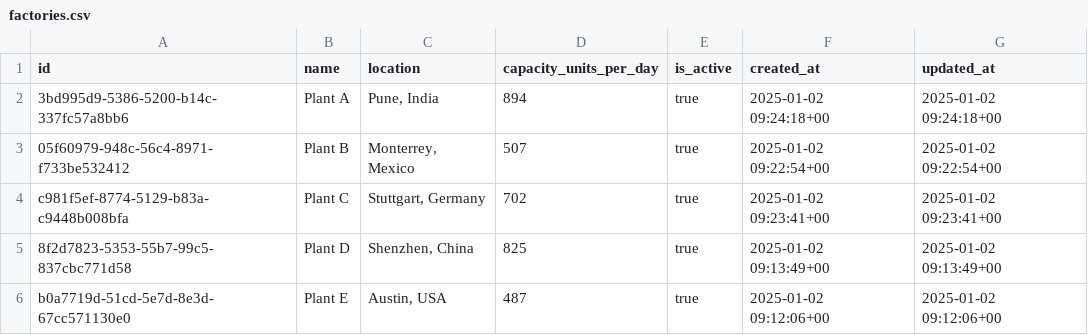
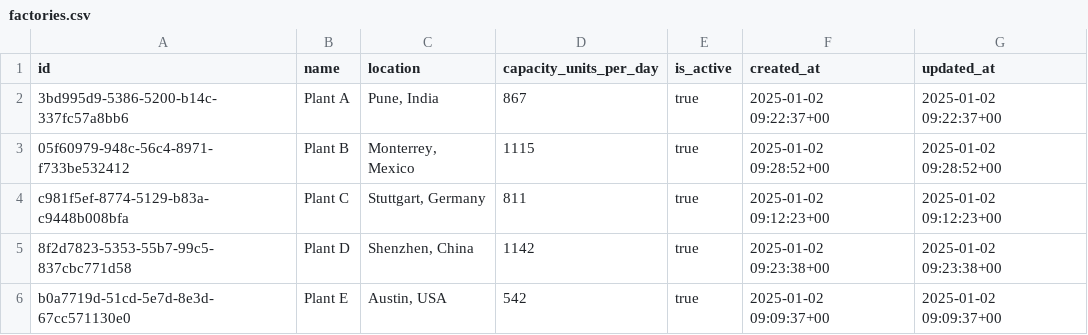
Before and after one commit to murali-ftw/ChainPilot, a CSV file: db/csv/factories.csv, drawn as a sheet.

```diff
--- a/db/csv/factories.csv
+++ b/db/csv/factories.csv
@@ -1,6 +1,6 @@
 id,name,location,capacity_units_per_day,is_active,created_at,updated_at
-3bd995d9-5386-5200-b14c-337fc57a8bb6,Plant A,"Pune, India",894,true,2025-01-02 09:24:18+00,2025-01-02 09:24:18+00
-05f60979-948c-56c4-8971-f733be532412,Plant B,"Monterrey, Mexico",507,true,2025-01-02 09:22:54+00,2025-01-02 09:22:54+00
-c981f5ef-8774-5129-b83a-c9448b008bfa,Plant C,"Stuttgart, Germany",702,true,2025-01-02 09:23:41+00,2025-01-02 09:23:41+00
-8f2d7823-5353-55b7-99c5-837cbc771d58,Plant D,"Shenzhen, China",825,true,2025-01-02 09:13:49+00,2025-01-02 09:13:49+00
-b0a7719d-51cd-5e7d-8e3d-67cc571130e0,Plant E,"Austin, USA",487,true,2025-01-02 09:12:06+00,2025-01-02 09:12:06+00
+3bd995d9-5386-5200-b14c-337fc57a8bb6,Plant A,"Pune, India",867,true,2025-01-02 09:22:37+00,2025-01-02 09:22:37+00
+05f60979-948c-56c4-8971-f733be532412,Plant B,"Monterrey, Mexico",1115,true,2025-01-02 09:28:52+00,2025-01-02 09:28:52+00
+c981f5ef-8774-5129-b83a-c9448b008bfa,Plant C,"Stuttgart, Germany",811,true,2025-01-02 09:12:23+00,2025-01-02 09:12:23+00
+8f2d7823-5353-55b7-99c5-837cbc771d58,Plant D,"Shenzhen, China",1142,true,2025-01-02 09:23:38+00,2025-01-02 09:23:38+00
+b0a7719d-51cd-5e7d-8e3d-67cc571130e0,Plant E,"Austin, USA",542,true,2025-01-02 09:09:37+00,2025-01-02 09:09:37+00
```
Also changed, not shown: db/csv/carrier_performance_snapshots.csv, db/csv/graph_snapshots.csv, 20 other files.
